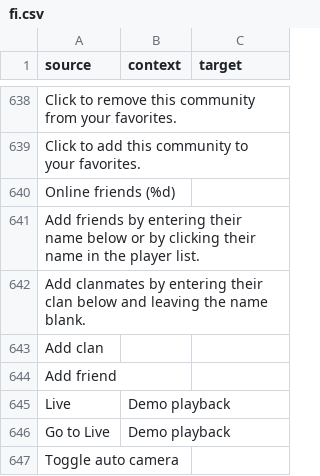
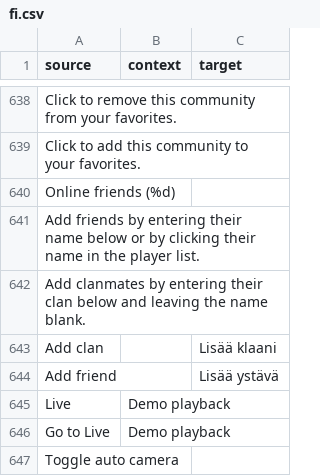
Before and after one commit to ddnet/ddnet-translations, a CSV file: ddnet/fi.csv, drawn as a sheet; only a part is shown, gaps mark what is left out.

Commit message:
Translated using Weblate (Finnish)
Currently translated at 67.7% (582 of 859 strings)

Translation: DDNet/DDNet
Translate-URL: https://hosted.weblate.org/projects/ddnet/ddnet/fi/

```diff
--- a/ddnet/fi.csv
+++ b/ddnet/fi.csv
@@ -642,4 +642,4 @@
 "Add clanmates by entering their clan below and leaving the name blank.","",""
-"Add clan","",""
-"Add friend","",""
+"Add clan","","Lisää klaani"
+"Add friend","","Lisää ystävä"
 "Live","Demo playback",""
```
